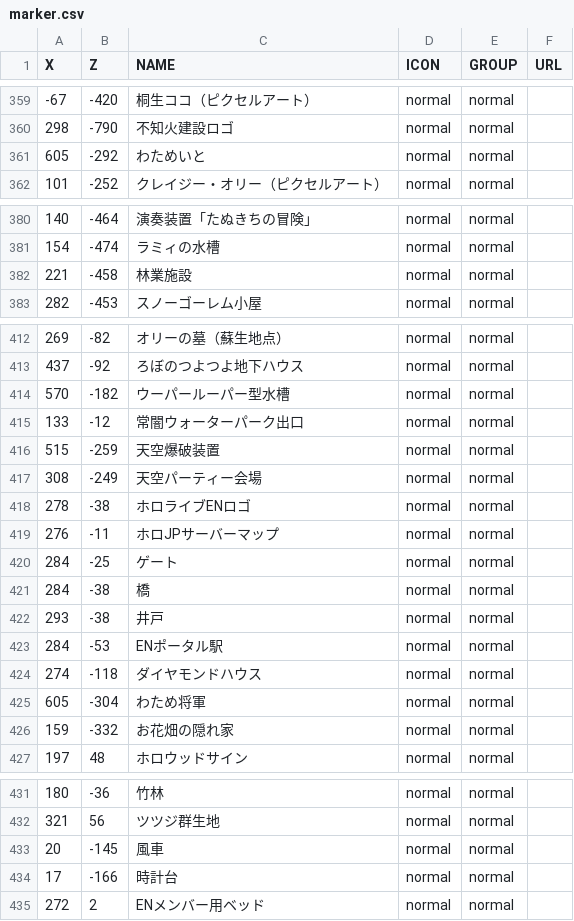
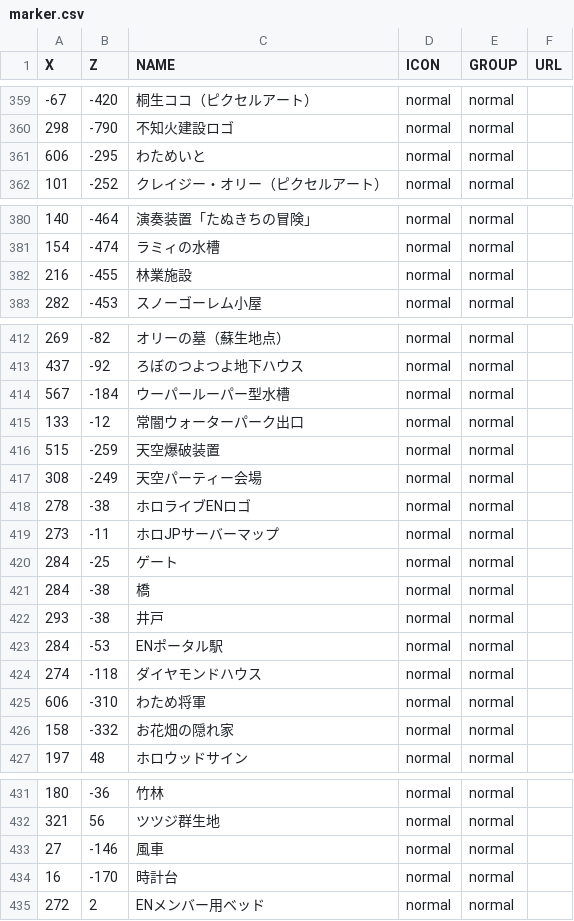
Before and after one commit to holomap/minecraft, a CSV file: marker.csv, drawn as a sheet; only a part is shown, gaps mark what is left out; the diff covers the shown part only.

```diff
--- a/marker.csv
+++ b/marker.csv
@@ -360,3 +360,3 @@ X,Z,NAME,ICON,GROUP,URL
 298,-790,不知火建設ロゴ,normal,normal,
-605,-292,わためいと,normal,normal,
+606,-295,わためいと,normal,normal,
 101,-252,クレイジー・オリー（ピクセルアート）,normal,normal,
@@ -381,3 +381,3 @@ X,Z,NAME,ICON,GROUP,URL
 154,-474,ラミィの水槽,normal,normal,
-221,-458,林業施設,normal,normal,
+216,-455,林業施設,normal,normal,
 282,-453,スノーゴーレム小屋,normal,normal,
@@ -413,3 +413,3 @@ X,Z,NAME,ICON,GROUP,URL
 437,-92,ろぼのつよつよ地下ハウス,normal,normal,
-570,-182,ウーパールーパー型水槽,normal,normal,
+567,-184,ウーパールーパー型水槽,normal,normal,
 133,-12,常闇ウォーターパーク出口,normal,normal,
@@ -418,3 +418,3 @@ X,Z,NAME,ICON,GROUP,URL
 278,-38,ホロライブENロゴ,normal,normal,
-276,-11,ホロJPサーバーマップ,normal,normal,
+273,-11,ホロJPサーバーマップ,normal,normal,
 284,-25,ゲート,normal,normal,
@@ -424,4 +424,4 @@ X,Z,NAME,ICON,GROUP,URL
 274,-118,ダイヤモンドハウス,normal,normal,
-605,-304,わため将軍,normal,normal,
-159,-332,お花畑の隠れ家,normal,normal,
+606,-310,わため将軍,normal,normal,
+158,-332,お花畑の隠れ家,normal,normal,
 197,48,ホロウッドサイン,normal,normal,
@@ -432,4 +432,4 @@ X,Z,NAME,ICON,GROUP,URL
 321,56,ツツジ群生地,normal,normal,
-20,-145,風車,normal,normal,
-17,-166,時計台,normal,normal,
+27,-146,風車,normal,normal,
+16,-170,時計台,normal,normal,
 272,2,ENメンバー用ベッド,normal,normal,
```
Also changed, not shown: 2 added rows, 2 removed rows and 26 edited cells elsewhere in this file.
